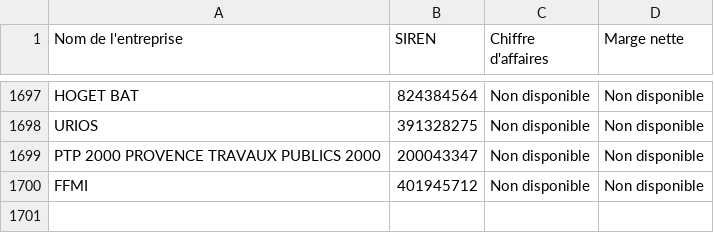
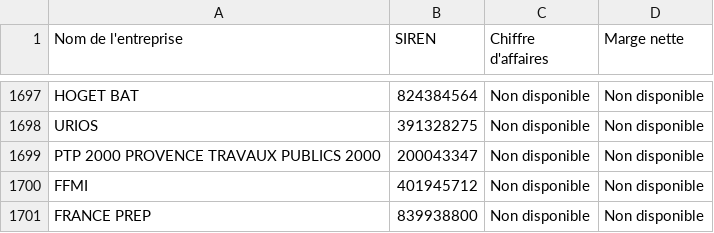
Before and after one commit to lavibration/pprs, a CSV file: entreprises_pappers.csv, drawn as a sheet; only a part is shown, gaps mark what is left out.

```diff
--- a/entreprises_pappers.csv
+++ b/entreprises_pappers.csv
@@ -1700 +1700,2 @@ PTP 2000 PROVENCE TRAVAUX PUBLICS 2000;200043347;Non disponible;Non disponible
 FFMI;401945712;Non disponible;Non disponible
+FRANCE PREP;839938800;Non disponible;Non disponible
```
